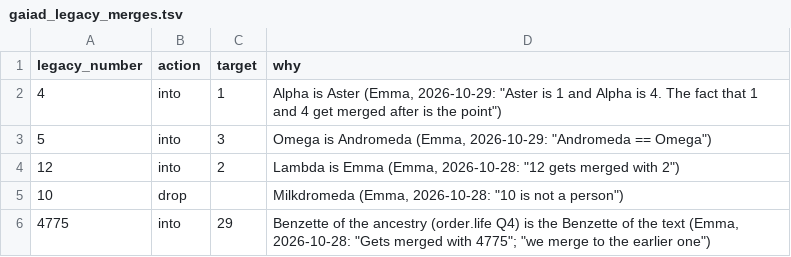
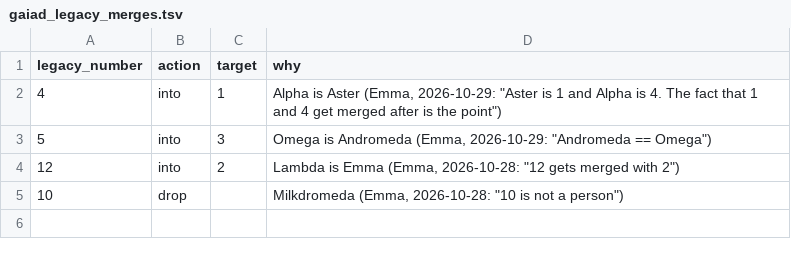
Before and after one commit to EmmaLeonhart/order.life, a TSV file: wikibase/analysis/gaiad_legacy_merges.tsv, drawn as a sheet.

Commit message:
Revert "Merge 4775 Benzette (ancestry, Q4) into 29 Benzette (text), carrying EXIDs: made without Emma's answer, reverted next"
This reverts commit 3b2173da4333ccc9f1ed2563223219d7797e7a30.

```diff
--- a/wikibase/analysis/gaiad_legacy_merges.tsv
+++ b/wikibase/analysis/gaiad_legacy_merges.tsv
@@ -5,2 +5 @@ legacy_number	action	target	why
 10	drop		Milkdromeda (Emma, 2026-10-28: "10 is not a person")
-4775	into	29	Benzette of the ancestry (order.life Q4) is the Benzette of the text (Emma, 2026-10-28: "Gets merged with 4775"; "we merge to the earlier one")
```
Also changed, not shown: 1 other file.
